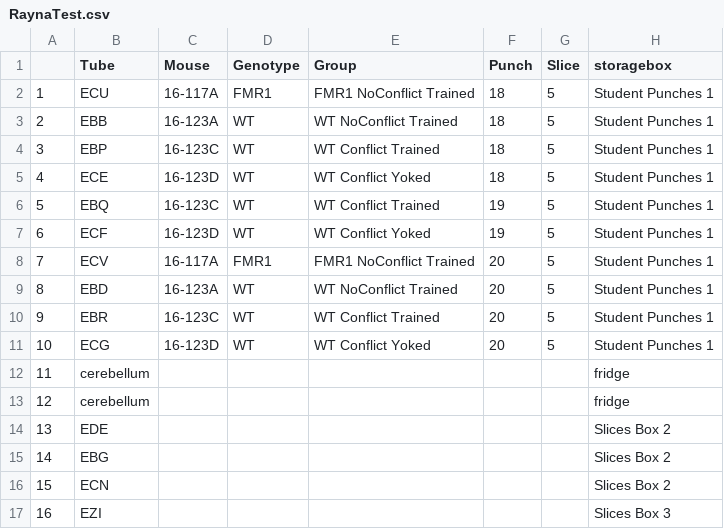
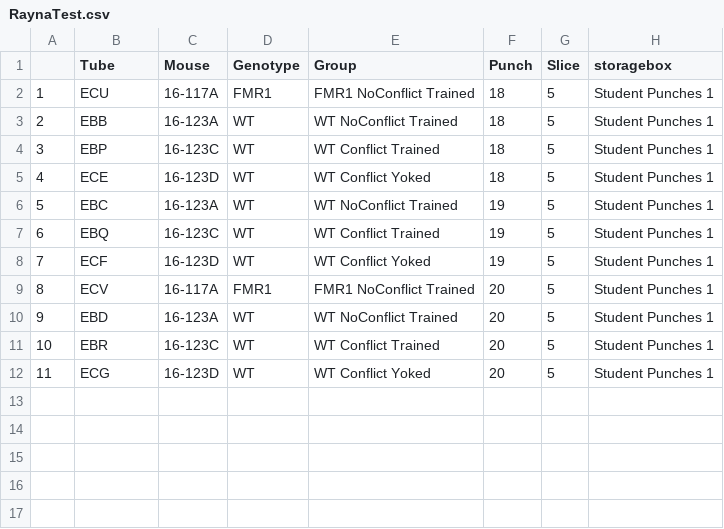
Before and after one commit to raynamharris/BehavEphyRNAseq, a CSV file: data/sample_info/RaynaTest.csv, drawn as a sheet; removed rows and columns are numbered as before the commit, all else as after; the diff names each change by its address in the sheet, - before the commit and + after, or states it on an @@ line.

```diff
--- a/data/sample_info/RaynaTest.csv
+++ b/data/sample_info/RaynaTest.csv
+row 6: 5 | EBC | 16-123A | WT | WT NoConflict Trained | 19 | 5 | Student Punches 1
@@ column A renumbered between rows 7 and 12 @@
-row 12: 11 | cerebellum |  |  |  |  |  | fridge
-row 13: 12 | cerebellum |  |  |  |  |  | fridge
-row 14: 13 | EDE |  |  |  |  |  | Slices Box 2
-row 15: 14 | EBG |  |  |  |  |  | Slices Box 2
-row 16: 15 | ECN |  |  |  |  |  | Slices Box 2
-row 17: 16 | EZI |  |  |  |  |  | Slices Box 3
```
Also changed, not shown: data/sample_info/animals.csv, 3 other files.
